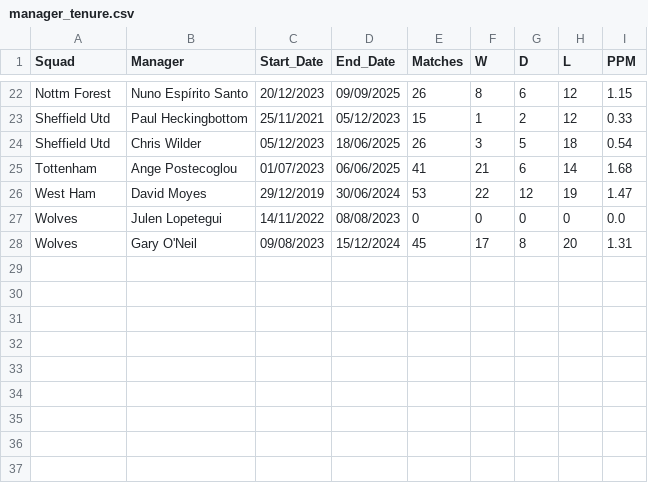
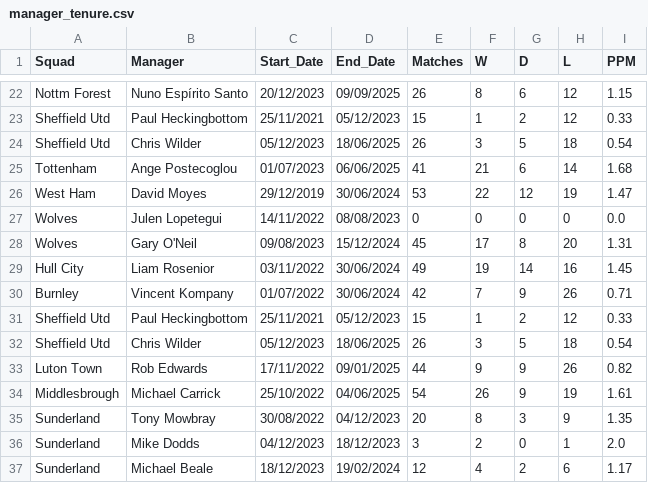
Before and after one commit to AlexandruTDev/manager_evaluation_tool, a CSV file: data/raw/23-24/manager_tenure.csv, drawn as a sheet; only a part is shown, gaps mark what is left out.

Commit message:
Added history files for past seasons and leagues - tenure files

```diff
--- a/data/raw/23-24/manager_tenure.csv
+++ b/data/raw/23-24/manager_tenure.csv
@@ -28 +28,10 @@ Wolves,Julen Lopetegui,14/11/2022,08/08/2023,0,0,0,0,0.0
 Wolves,Gary O'Neil,09/08/2023,15/12/2024,45,17,8,20,1.31
+Hull City,Liam Rosenior,03/11/2022,30/06/2024,49,19,14,16,1.45
+Burnley,Vincent Kompany,01/07/2022,30/06/2024,42,7,9,26,0.71
+Sheffield Utd,Paul Heckingbottom,25/11/2021,05/12/2023,15,1,2,12,0.33
+Sheffield Utd,Chris Wilder,05/12/2023,18/06/2025,26,3,5,18,0.54
+Luton Town,Rob Edwards,17/11/2022,09/01/2025,44,9,9,26,0.82
+Middlesbrough,Michael Carrick,25/10/2022,04/06/2025,54,26,9,19,1.61
+Sunderland,Tony Mowbray,30/08/2022,04/12/2023,20,8,3,9,1.35
+Sunderland,Mike Dodds,04/12/2023,18/12/2023,3,2,0,1,2.0
+Sunderland,Michael Beale,18/12/2023,19/02/2024,12,4,2,6,1.17
```
Also changed, not shown: data/raw/23-24/team_name.csv, data/raw/24-25/manager_tenure.csv, 6 other files.
